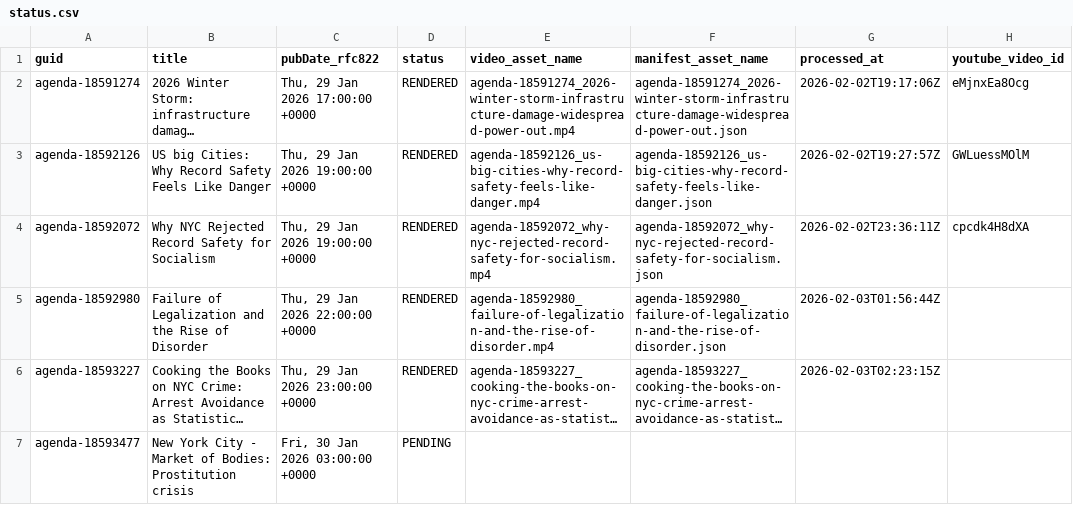
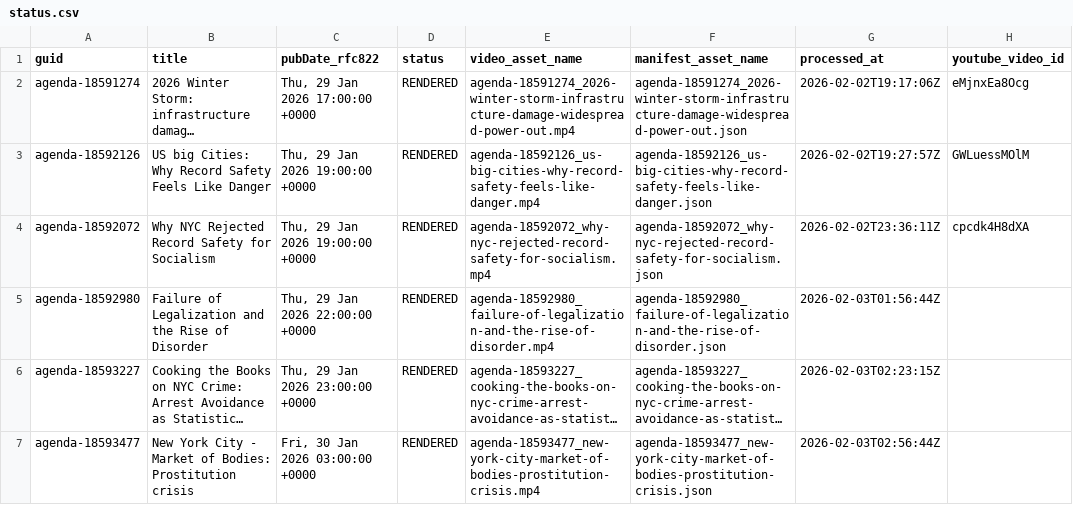
Before and after one commit to agenda-podcast/podcast-archive, a CSV file: data/video-data/status.csv, drawn as a sheet; only a part is shown; long unchanged cells end in …; the diff names each change by its address in the sheet, - before the commit and + after, or states it on an @@ line.

```diff
--- a/data/video-data/status.csv
+++ b/data/video-data/status.csv
-D7 (status): PENDING
+D7 (status): RENDERED
-E7 (video_asset_name): (empty)
+E7 (video_asset_name): agenda-18593477_new-york-city-market-of-bodies-prostitution-crisis.mp4
-F7 (manifest_asset_name): (empty)
+F7 (manifest_asset_name): agenda-18593477_new-york-city-market-of-bodies-prostitution-crisis.json
-G7 (processed_at): (empty)
+G7 (processed_at): 2026-02-03T02:56:44Z
```
Also changed, not shown: 2 other files.
